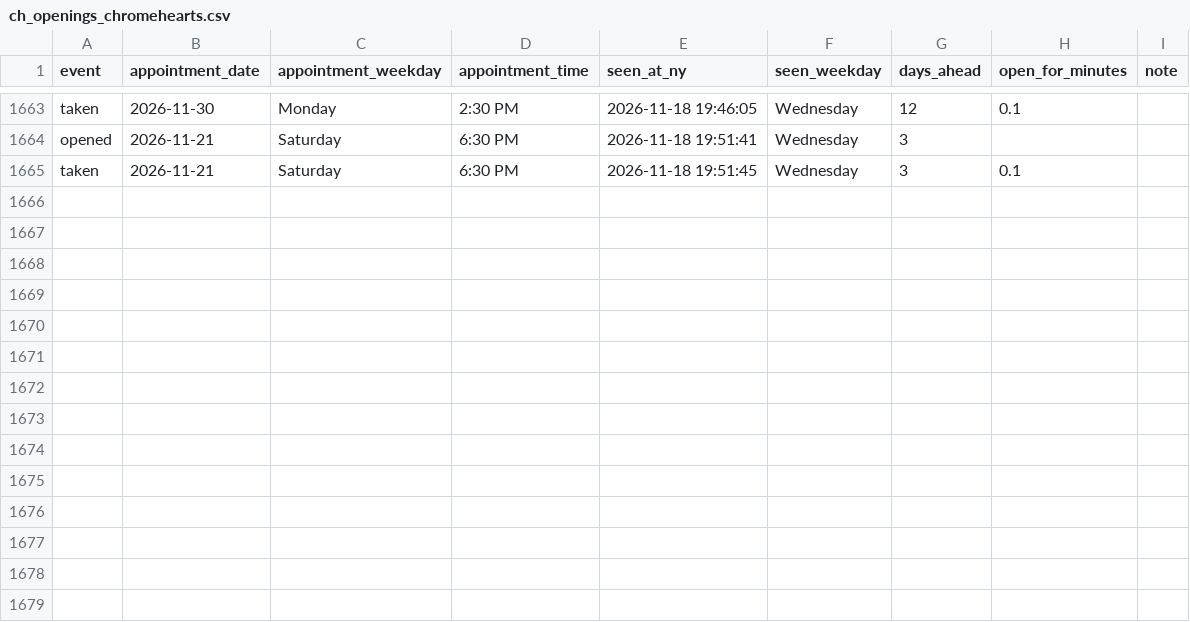
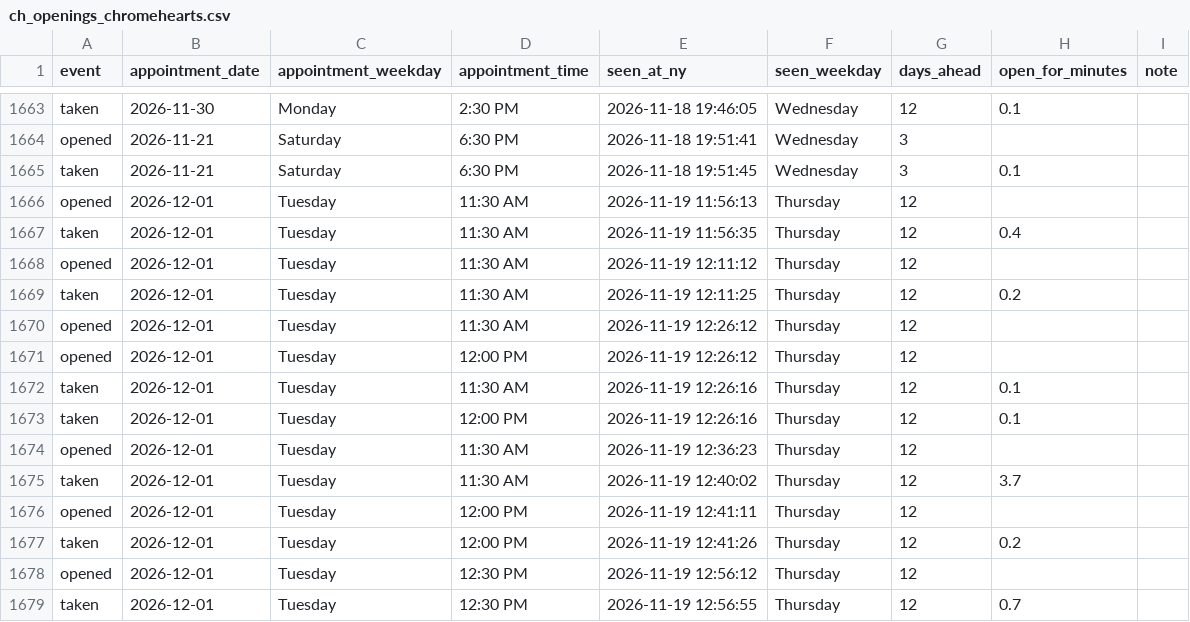
Before and after one commit to striker818/ch-booker, a CSV file: ch_openings_chromehearts.csv, drawn as a sheet; only a part is shown, gaps mark what is left out.

```diff
--- a/ch_openings_chromehearts.csv
+++ b/ch_openings_chromehearts.csv
@@ -1665 +1665,15 @@ opened,2026-11-21,Saturday,6:30 PM,2026-11-18 19:51:41,Wednesday,3,,
 taken,2026-11-21,Saturday,6:30 PM,2026-11-18 19:51:45,Wednesday,3,0.1,
+opened,2026-12-01,Tuesday,11:30 AM,2026-11-19 11:56:13,Thursday,12,,
+taken,2026-12-01,Tuesday,11:30 AM,2026-11-19 11:56:35,Thursday,12,0.4,
+opened,2026-12-01,Tuesday,11:30 AM,2026-11-19 12:11:12,Thursday,12,,
+taken,2026-12-01,Tuesday,11:30 AM,2026-11-19 12:11:25,Thursday,12,0.2,
+opened,2026-12-01,Tuesday,11:30 AM,2026-11-19 12:26:12,Thursday,12,,
+opened,2026-12-01,Tuesday,12:00 PM,2026-11-19 12:26:12,Thursday,12,,
+taken,2026-12-01,Tuesday,11:30 AM,2026-11-19 12:26:16,Thursday,12,0.1,
+taken,2026-12-01,Tuesday,12:00 PM,2026-11-19 12:26:16,Thursday,12,0.1,
+opened,2026-12-01,Tuesday,11:30 AM,2026-11-19 12:36:23,Thursday,12,,
+taken,2026-12-01,Tuesday,11:30 AM,2026-11-19 12:40:02,Thursday,12,3.7,
+opened,2026-12-01,Tuesday,12:00 PM,2026-11-19 12:41:11,Thursday,12,,
+taken,2026-12-01,Tuesday,12:00 PM,2026-11-19 12:41:26,Thursday,12,0.2,
+opened,2026-12-01,Tuesday,12:30 PM,2026-11-19 12:56:12,Thursday,12,,
+taken,2026-12-01,Tuesday,12:30 PM,2026-11-19 12:56:55,Thursday,12,0.7,
```
Also changed, not shown: 1 other file.
